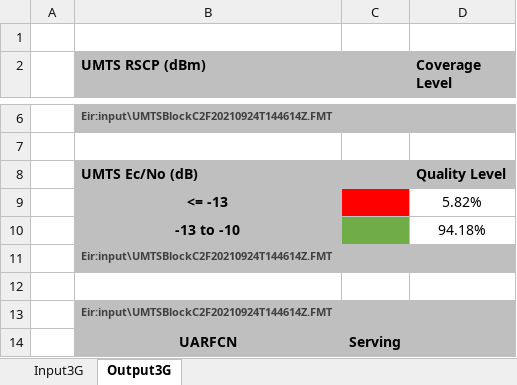
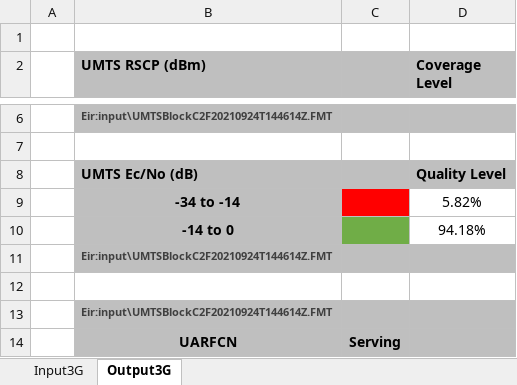
Before and after one commit to axydias/Surecom_KPI, an Excel workbook: output/template_single_3g.xlsx, sheet Output3G, drawn as a sheet; only a part is shown, gaps mark what is left out; values as stored, in another font and other column widths than the file's, no borders; the diff names each change by its address in the sheet, - before the commit and + after, or states it on an @@ line.

Commit message:
Change template 3g file and python file for 3 ranges

```diff
--- a/output/template_single_3g.xlsx (sheet Output3G)
+++ b/output/template_single_3g.xlsx (sheet Output3G)
-B9 (UMTS RSCP (dBm)): <= -13
+B9 (UMTS RSCP (dBm)): -34 to -14
-B10 (UMTS RSCP (dBm)): -13 to -10
+B10 (UMTS RSCP (dBm)): -14 to 0
```
Also changed, not shown: 1 other file.
